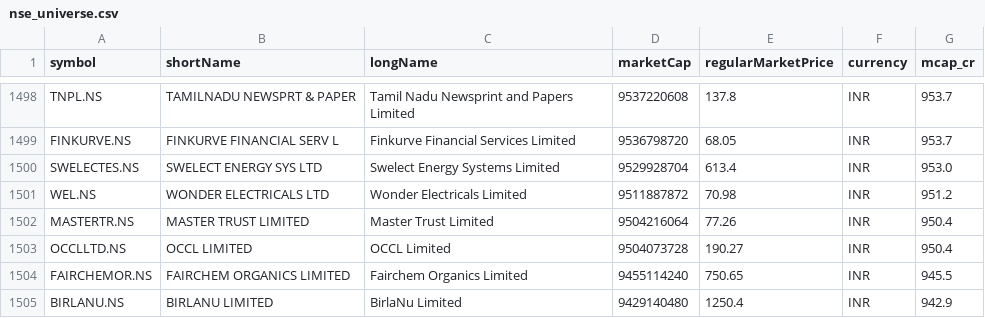
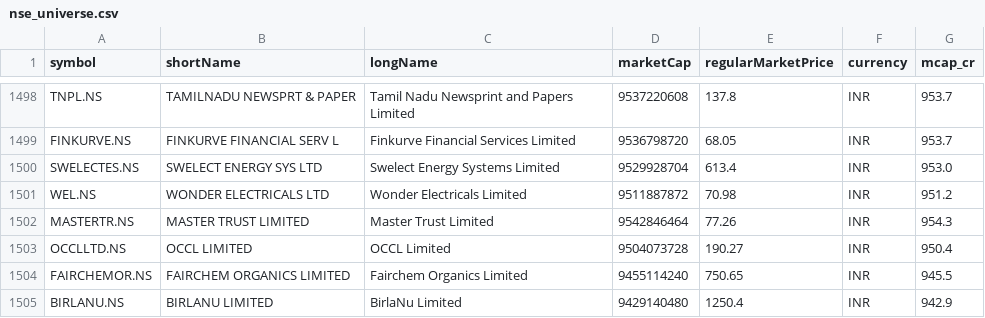
Before and after one commit to atikhalde/Flag-and-pole, a CSV file: nse_scanner/universe/nse_universe.csv, drawn as a sheet; only a part is shown, gaps mark what is left out; the diff covers the shown part only.

```diff
--- a/nse_scanner/universe/nse_universe.csv
+++ b/nse_scanner/universe/nse_universe.csv
@@ -1501,3 +1501,3 @@ SWELECTES.NS,SWELECT ENERGY SYS LTD,Swelect Energy Systems Limited,9529928704,61
 WEL.NS,WONDER ELECTRICALS LTD,Wonder Electricals Limited,9511887872,70.98,INR,951.2
-MASTERTR.NS,MASTER TRUST LIMITED,Master Trust Limited,9504216064,77.26,INR,950.4
+MASTERTR.NS,MASTER TRUST LIMITED,Master Trust Limited,9542846464,77.26,INR,954.3
 OCCLLTD.NS,OCCL LIMITED,OCCL Limited,9504073728,190.27,INR,950.4
```
Also changed, not shown: 1 removed row and 8 edited cells elsewhere in this file, 1 other file.
